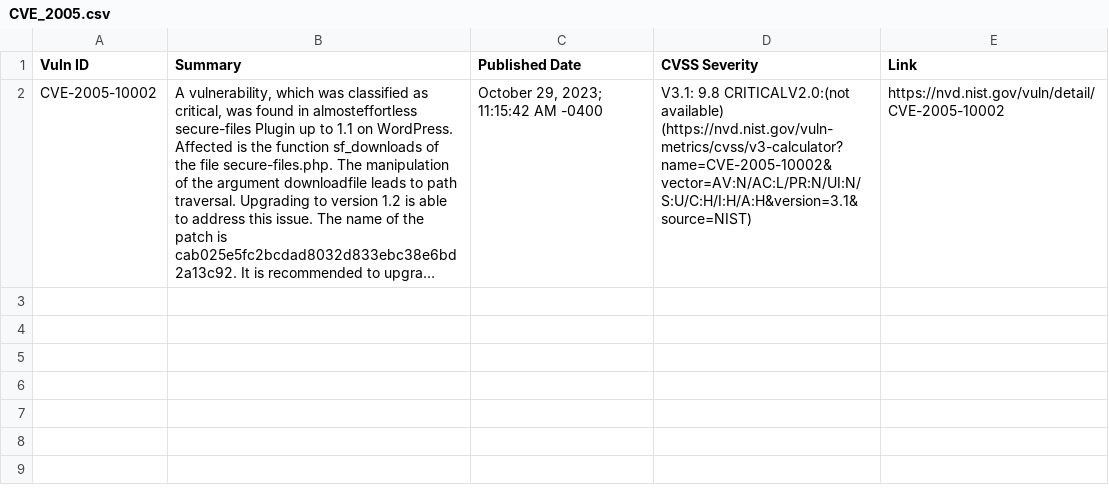
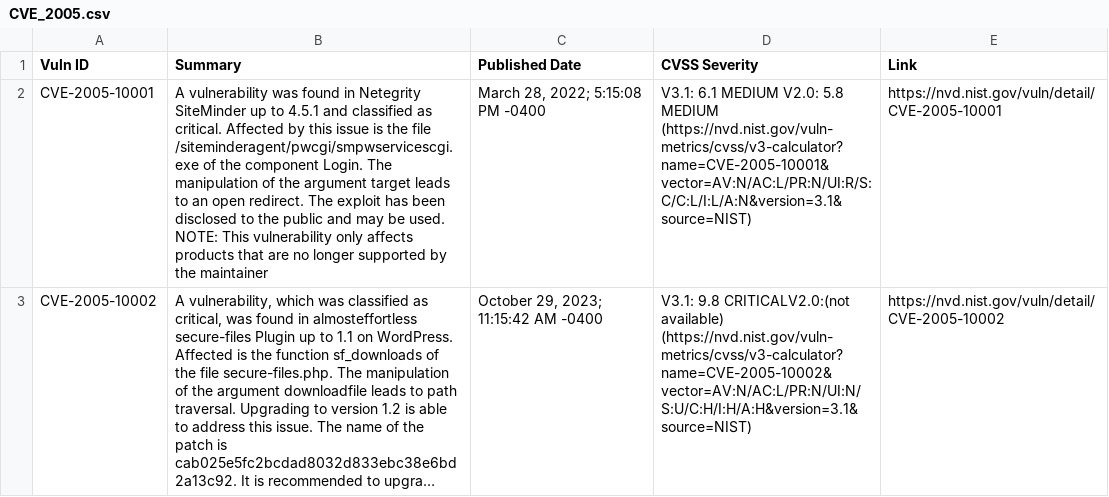
Before and after one commit to c2siorg/bug-connector, a CSV file: Data/NVD/CVE_2005.csv, drawn as a sheet; long unchanged cells end in …; the diff names each change by its address in the sheet, - before the commit and + after, or states it on an @@ line.

```diff
--- a/Data/NVD/CVE_2005.csv
+++ b/Data/NVD/CVE_2005.csv
+row 2: CVE-2005-10001 | A vulnerability was found in Netegrity SiteMinder up to 4.5.1 and classified as critical. Affected by this issue is the file /siteminderagent/pwcgi/smpwservicescgi.exe of the component Login. The manipulation of the argument target leads to an open redirect. The exploit has been disclosed to the public and may be used. NOTE: This vulnerability only affects products that are no longer supported by the maintainer | March 28, 2022; 5:15:08 PM -0400 | V3.1: 6.1 MEDIUM V2.0: 5.8 MEDIUM (https://nvd.nist.gov/vuln-metrics/cvss/v3-calculator?name=CVE-2005-10001&vector=AV:N/AC:L/PR:N/UI:R/S:C/C:L/I:L/A:N&version=3.1&source=NIST) | https://nvd.nist.gov/vuln/detail/CVE-2005-10001
```
Also changed, not shown: Data/NVD/CVE_2007.csv, Data/NVD/CVE_2008.csv, 16 other files.
